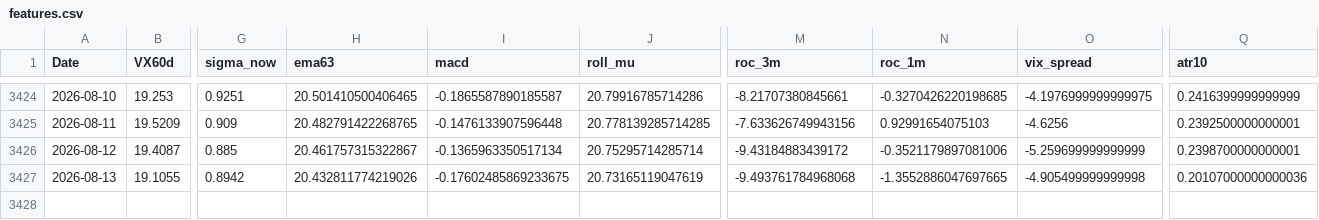
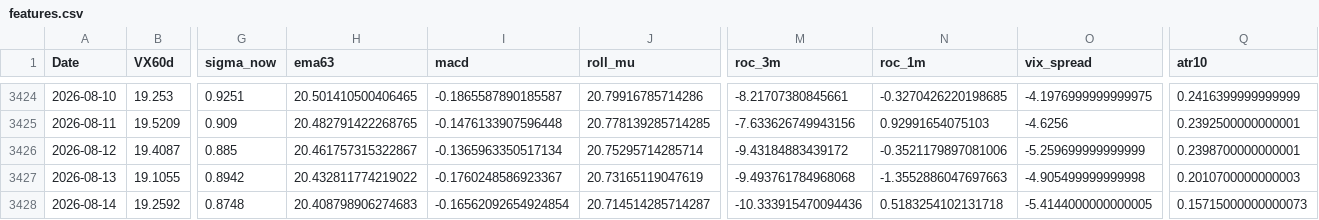
Before and after one commit to laimanto/VF75-strategy, a CSV file: data/features.csv, drawn as a sheet; only a part is shown, gaps mark what is left out; rows hold the shown columns only; the diff names each change by its address in the sheet, - before the commit and + after, or states it on an @@ line.

```diff
--- a/data/features.csv
+++ b/data/features.csv
-H3427 (ema63): 20.432811774219026
+H3427 (ema63): 20.432811774219022
-I3427 (macd): -0.17602485869233675
+I3427 (macd): -0.1760248586923367
-N3427 (roc_1m): -1.3552886047697665
+N3427 (roc_1m): -1.3552886047697663
-Q3427 (atr10): 0.20107000000000036
+Q3427 (atr10): 0.2010700000000003
+row 3428: 2026-08-14 | 19.2592 | 0.8748 | 20.408798906274683 | -0.16562092654924854 | 20.714514285714287 | -10.333915470094436 | 0.5183254102131718 | -5.4144000000000005 | 0.15715000000000073
```
Also changed, not shown: data/daily_log.csv, data/option_price.csv, 3 other files.
